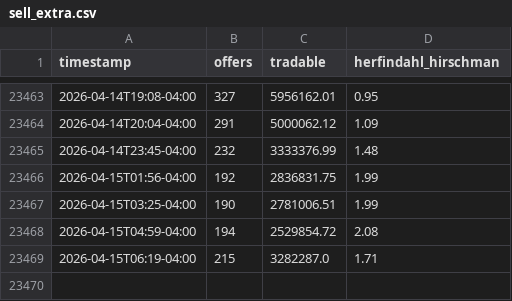
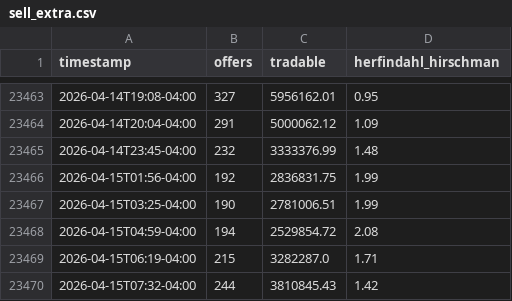
Before and after one commit to mauforonda/dolares, a CSV file: sell_extra.csv, drawn as a sheet; only a part is shown, gaps mark what is left out.

```diff
--- a/sell_extra.csv
+++ b/sell_extra.csv
@@ -23469 +23469,2 @@ timestamp,offers,tradable,herfindahl_hirschman
 2026-04-15T06:19-04:00,215,3282287.0,1.71
+2026-04-15T07:32-04:00,244,3810845.43,1.42
```
Also changed, not shown: buy_extra.csv, 2 other files.
